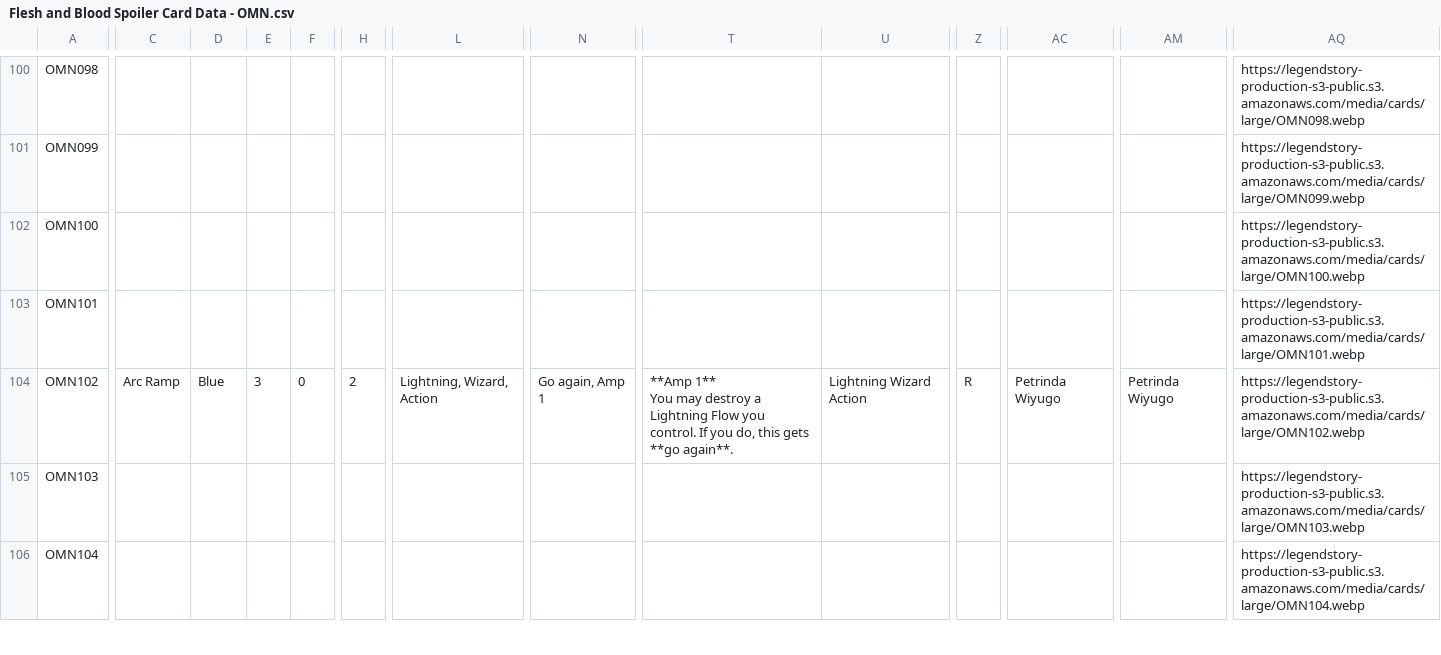
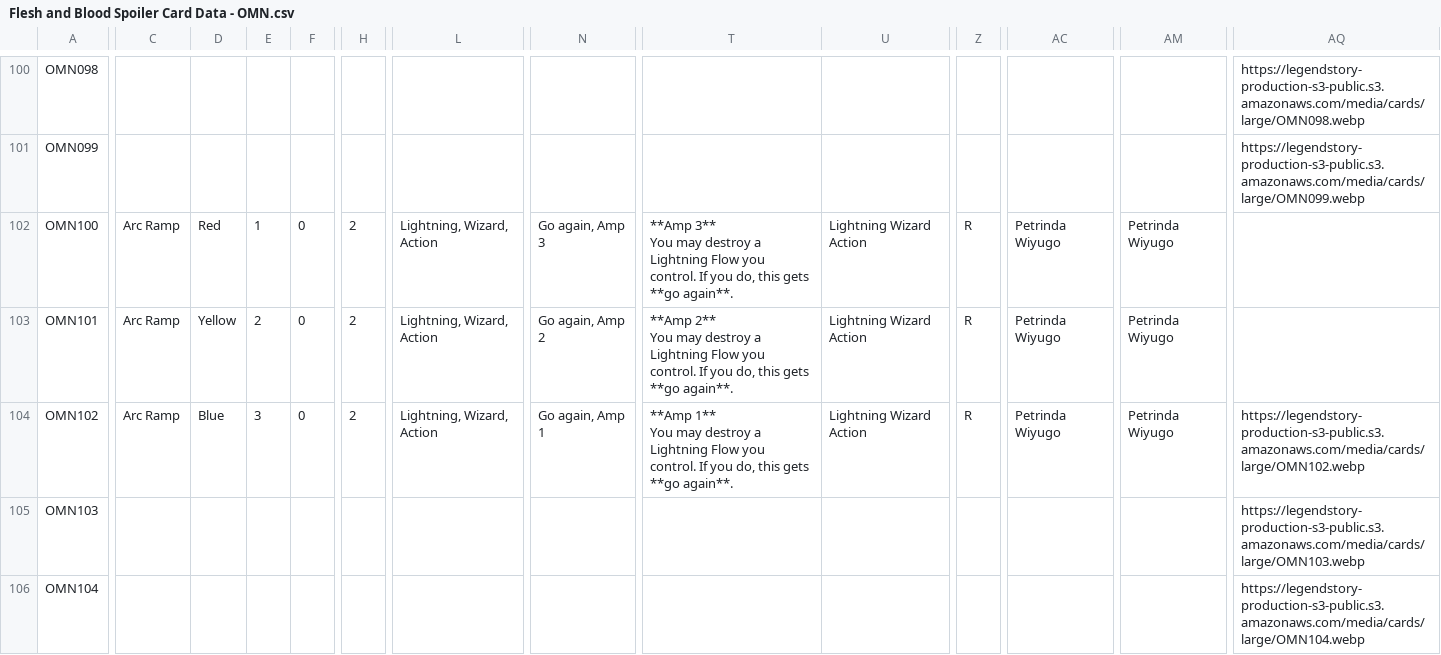
Before and after one commit to fabrary/cards, a CSV file: packages/cards/scripts/Spoiled/Flesh and Blood Spoiler Card Data - OMN.csv, drawn as a sheet; only a part is shown, gaps mark what is left out; ↵ is a line break in a cell; the diff covers the shown part only; the diff names each change by its address in the sheet, - before the commit and + after, or states it on an @@ line.

```diff
--- a/packages/cards/scripts/Spoiled/Flesh and Blood Spoiler Card Data - OMN.csv
+++ b/packages/cards/scripts/Spoiled/Flesh and Blood Spoiler Card Data - OMN.csv
-C102:C103: (empty)
+C102:C103: Arc Ramp
-D102: (empty)
+D102: Red
-E102: (empty)
+E102: 1
-F102:F103: (empty)
+F102:F103: 0
-H102:H103: (empty)
+H102:H103: 2
-L102:L103: (empty)
+L102:L103: Lightning, Wizard, Action
-N102: (empty)
+N102: Go again, Amp 3
-T102: (empty)
+T102: **Amp 3** ↵ You may destroy a Lightning Flow you control. If you do, this gets **go again**.
-U102:U103: (empty)
+U102:U103: Lightning Wizard Action
-Z102:Z103: (empty)
+Z102:Z103: R
-AC102:AC103: (empty)
+AC102:AC103: Petrinda Wiyugo
-AM102:AM103: (empty)
+AM102:AM103: Petrinda Wiyugo
-AQ102: https://legendstory-production-s3-public.s3.amazonaws.com/media/cards/large/OMN100.webp
+AQ102: (empty)
-D103: (empty)
+D103: Yellow
-E103: (empty)
+E103: 2
-N103: (empty)
+N103: Go again, Amp 2
-T103: (empty)
+T103: **Amp 2** ↵ You may destroy a Lightning Flow you control. If you do, this gets **go again**.
-AQ103: https://legendstory-production-s3-public.s3.amazonaws.com/media/cards/large/OMN101.webp
+AQ103: (empty)
```
Also changed, not shown: 30 edited cells elsewhere in this file, 8 other files.
